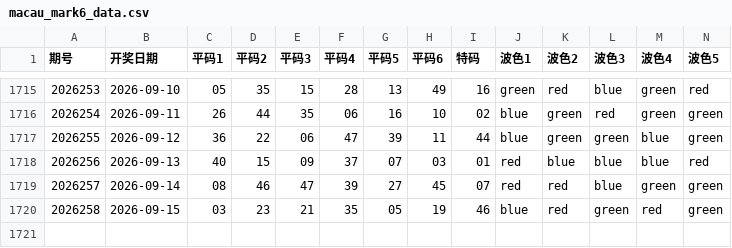
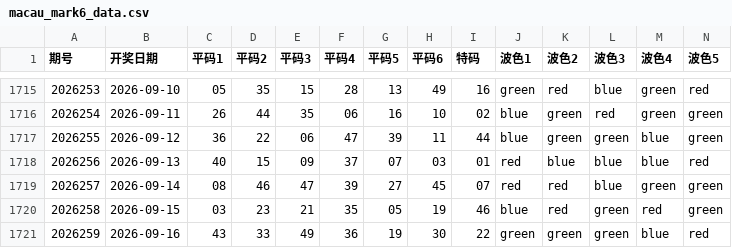
Before and after one commit to jadetse6-cmyk/mark6, a CSV file: macau_mark6_data.csv, drawn as a sheet; only a part is shown, gaps mark what is left out; rows hold the shown columns only; the diff names each change by its address in the sheet, - before the commit and + after, or states it on an @@ line.

```diff
--- a/macau_mark6_data.csv
+++ b/macau_mark6_data.csv
+row 1721: 2026259 | 2026-09-16 | 43 | 33 | 49 | 36 | 19 | 30 | 22 | green | green | green | blue | red
```
Also changed, not shown: 1 other file.
